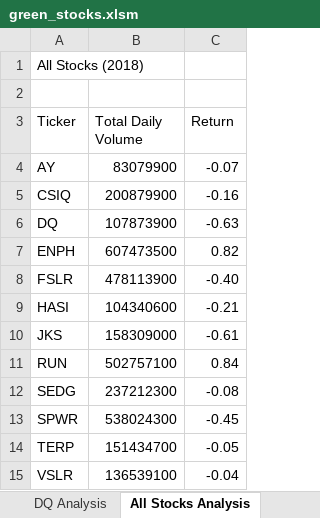
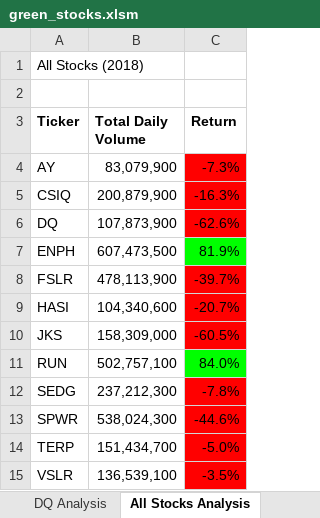
Before and after one commit to Emilio-2021/stock-analysis, an Excel workbook: green_stocks.xlsm, sheet All Stocks Analysis, drawn as a sheet; values as stored, in another font and other column widths than the file's, no borders; the diff names each change by its address in the sheet, - before the commit and + after, or states it on an @@ line.

Commit message:
Add files via upload

```diff
--- a/green_stocks.xlsm (sheet All Stocks Analysis)
+++ b/green_stocks.xlsm (sheet All Stocks Analysis)
-A3:C3 bold: off
+A3:C3 bold: on
-B4 (Total Daily Volume): 83079900
+B4 (Total Daily Volume): 83,079,900
-C4 (Return): -0.07
+C4 (Return): -7.3%
-C4:C6 fill: none
+C4:C6 fill: #FF0000
-B5 (Total Daily Volume): 200879900
+B5 (Total Daily Volume): 200,879,900
-C5 (Return): -0.16
+C5 (Return): -16.3%
-B6 (Total Daily Volume): 107873900
+B6 (Total Daily Volume): 107,873,900
-C6 (Return): -0.63
+C6 (Return): -62.6%
-B7 (Total Daily Volume): 607473500
+B7 (Total Daily Volume): 607,473,500
-C7 (Return): 0.82
+C7 (Return): 81.9%
-C7 fill: none
+C7 fill: #00FF00
-B8 (Total Daily Volume): 478113900
+B8 (Total Daily Volume): 478,113,900
-C8 (Return): -0.40
+C8 (Return): -39.7%
-C8:C10 fill: none
+C8:C10 fill: #FF0000
-B9 (Total Daily Volume): 104340600
+B9 (Total Daily Volume): 104,340,600
-C9 (Return): -0.21
+C9 (Return): -20.7%
-B10 (Total Daily Volume): 158309000
+B10 (Total Daily Volume): 158,309,000
-C10 (Return): -0.61
+C10 (Return): -60.5%
-B11 (Total Daily Volume): 502757100
+B11 (Total Daily Volume): 502,757,100
-C11 (Return): 0.84
+C11 (Return): 84.0%
-C11 fill: none
+C11 fill: #00FF00
-B12 (Total Daily Volume): 237212300
+B12 (Total Daily Volume): 237,212,300
-C12 (Return): -0.08
+C12 (Return): -7.8%
-C12:C15 fill: none
+C12:C15 fill: #FF0000
-B13 (Total Daily Volume): 538024300
+B13 (Total Daily Volume): 538,024,300
-C13 (Return): -0.45
+C13 (Return): -44.6%
-B14 (Total Daily Volume): 151434700
+B14 (Total Daily Volume): 151,434,700
-C14 (Return): -0.05
+C14 (Return): -5.0%
-B15 (Total Daily Volume): 136539100
+B15 (Total Daily Volume): 136,539,100
-C15 (Return): -0.04
+C15 (Return): -3.5%
```
